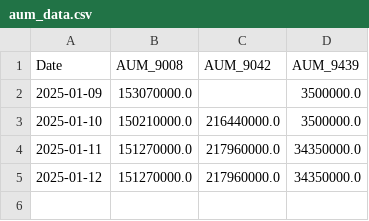
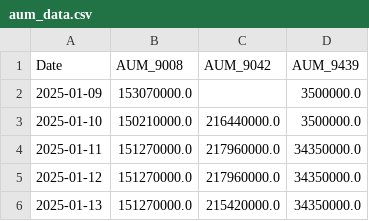
Before and after one commit to chamadihimaya/hkex_aum_csv, a CSV file: aum_data.csv, drawn as a sheet.

```diff
--- a/aum_data.csv
+++ b/aum_data.csv
@@ -5 +5,2 @@ Date,AUM_9008,AUM_9042,AUM_9439
 2025-01-12,151270000.0,217960000.0,34350000.0
+2025-01-13,151270000.0,215420000.0,34350000.0
```
